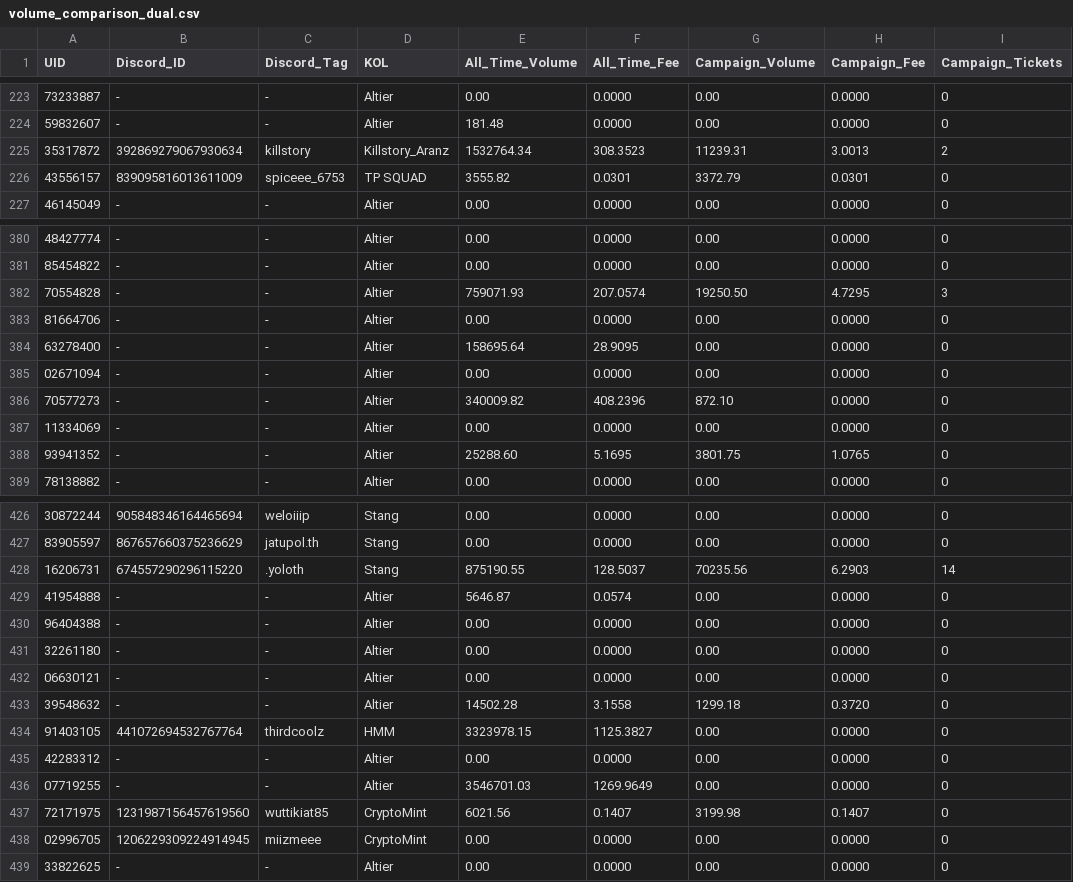
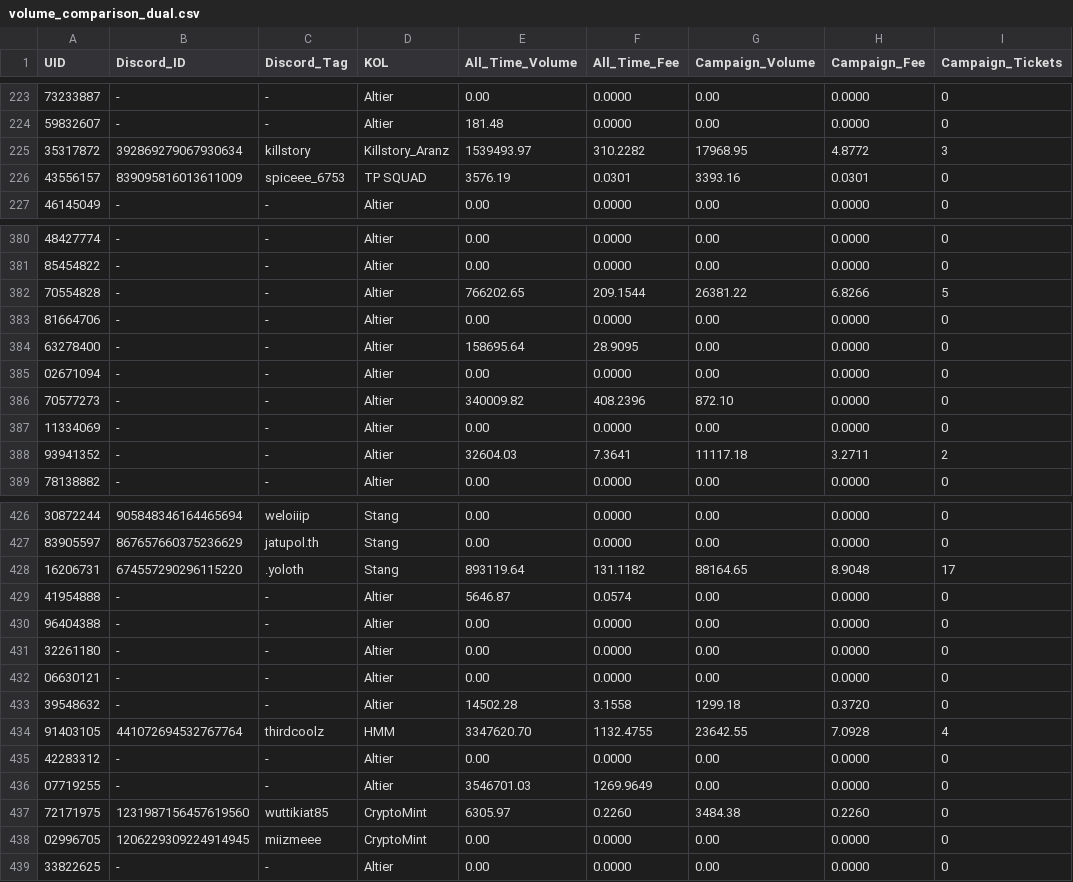
Before and after one commit to altiercenter-lab/Alt1er-MEXC-Dashboard, a CSV file: public/tickets/volume_comparison_dual.csv, drawn as a sheet; only a part is shown, gaps mark what is left out; the diff covers the shown part only.

```diff
--- a/public/tickets/volume_comparison_dual.csv
+++ b/public/tickets/volume_comparison_dual.csv
@@ -224,4 +224,4 @@ UID,Discord_ID,Discord_Tag,KOL,All_Time_Volume,All_Time_Fee,Campaign_Volume,Camp
 59832607,-,-,Altier,181.48,0.0000,0.00,0.0000,0
-35317872,392869279067930634,killstory,Killstory_Aranz,1532764.34,308.3523,11239.31,3.0013,2
-43556157,839095816013611009,spiceee_6753,TP SQUAD,3555.82,0.0301,3372.79,0.0301,0
+35317872,392869279067930634,killstory,Killstory_Aranz,1539493.97,310.2282,17968.95,4.8772,3
+43556157,839095816013611009,spiceee_6753,TP SQUAD,3576.19,0.0301,3393.16,0.0301,0
 46145049,-,-,Altier,0.00,0.0000,0.00,0.0000,0
@@ -381,3 +381,3 @@ UID,Discord_ID,Discord_Tag,KOL,All_Time_Volume,All_Time_Fee,Campaign_Volume,Camp
 85454822,-,-,Altier,0.00,0.0000,0.00,0.0000,0
-70554828,-,-,Altier,759071.93,207.0574,19250.50,4.7295,3
+70554828,-,-,Altier,766202.65,209.1544,26381.22,6.8266,5
 81664706,-,-,Altier,0.00,0.0000,0.00,0.0000,0
@@ -387,3 +387,3 @@ UID,Discord_ID,Discord_Tag,KOL,All_Time_Volume,All_Time_Fee,Campaign_Volume,Camp
 11334069,-,-,Altier,0.00,0.0000,0.00,0.0000,0
-93941352,-,-,Altier,25288.60,5.1695,3801.75,1.0765,0
+93941352,-,-,Altier,32604.03,7.3641,11117.18,3.2711,2
 78138882,-,-,Altier,0.00,0.0000,0.00,0.0000,0
@@ -427,3 +427,3 @@ UID,Discord_ID,Discord_Tag,KOL,All_Time_Volume,All_Time_Fee,Campaign_Volume,Camp
 83905597,867657660375236629,jatupol.th,Stang,0.00,0.0000,0.00,0.0000,0
-16206731,674557290296115220,.yoloth,Stang,875190.55,128.5037,70235.56,6.2903,14
+16206731,674557290296115220,.yoloth,Stang,893119.64,131.1182,88164.65,8.9048,17
 41954888,-,-,Altier,5646.87,0.0574,0.00,0.0000,0
@@ -433,6 +433,6 @@ UID,Discord_ID,Discord_Tag,KOL,All_Time_Volume,All_Time_Fee,Campaign_Volume,Camp
 39548632,-,-,Altier,14502.28,3.1558,1299.18,0.3720,0
-91403105,441072694532767764,thirdcoolz,HMM,3323978.15,1125.3827,0.00,0.0000,0
+91403105,441072694532767764,thirdcoolz,HMM,3347620.70,1132.4755,23642.55,7.0928,4
 42283312,-,-,Altier,0.00,0.0000,0.00,0.0000,0
 07719255,-,-,Altier,3546701.03,1269.9649,0.00,0.0000,0
-72171975,1231987156457619560,wuttikiat85,CryptoMint,6021.56,0.1407,3199.98,0.1407,0
+72171975,1231987156457619560,wuttikiat85,CryptoMint,6305.97,0.2260,3484.38,0.2260,0
 02996705,1206229309224914945,miizmeee,CryptoMint,0.00,0.0000,0.00,0.0000,0
```
Also changed, not shown: 18 edited cells elsewhere in this file, public/tickets/all_time_volume.csv, public/tickets/campaign_volume_nov2026.csv, 1 other file.
